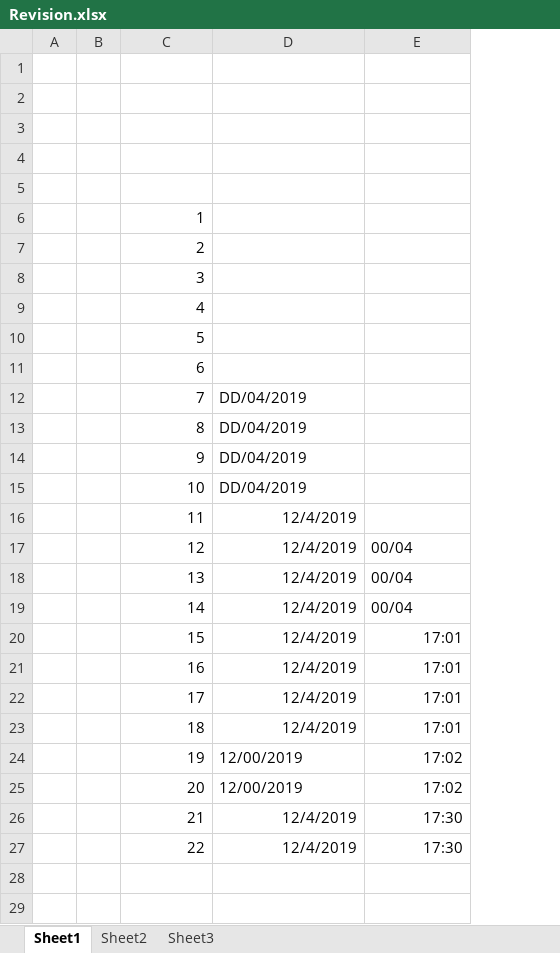
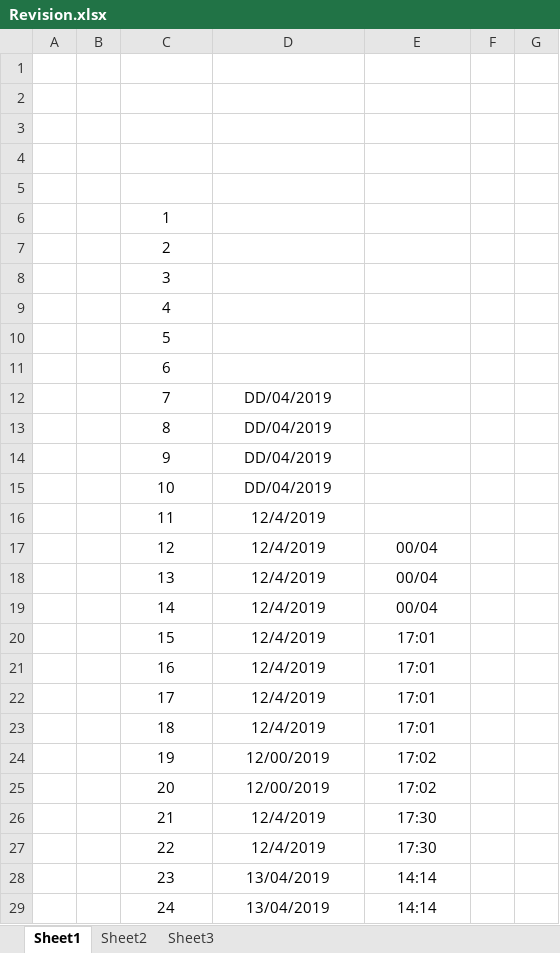
Before and after one commit to maxiclass/UtilityC--ForWork, an Excel workbook: WindowsFormsApp1/Revision1.1/bin/Debug/Revision.xlsx, sheet Sheet1, drawn as a sheet; only a part is shown; values as stored, in another font and other column widths than the file's, no borders; the diff covers the shown part only; the diff names each change by its address in the sheet, - before the commit and + after, or states it on an @@ line.

```diff
--- a/WindowsFormsApp1/Revision1.1/bin/Debug/Revision.xlsx (sheet Sheet1)
+++ b/WindowsFormsApp1/Revision1.1/bin/Debug/Revision.xlsx (sheet Sheet1)
+column F, empty
+column G, empty
-C6:C15 alignment: right
+C6:C15 alignment: center
-D12:D15 alignment: left
+D12:D15 alignment: center
-C16:D19 alignment: right
+C16:D19 alignment: center
-E17:E19 alignment: left
+E17:E19 alignment: center
-C20:E23 alignment: right
+C20:E23 alignment: center
-C24:C25 alignment: right
+C24:C25 alignment: center
-D24:D25 alignment: left
+D24:D25 alignment: center
-E24:E25 alignment: right
+E24:E25 alignment: center
-C26:E27 alignment: right
+C26:E27 alignment: center
+row 28:  |  | 23 | 13/04/2019 | 14:14
+row 29:  |  | 24 | 13/04/2019 | 14:14
```
Also changed, not shown: 16 added rows elsewhere in this sheet, sheet Sheet2, 17 other files.
